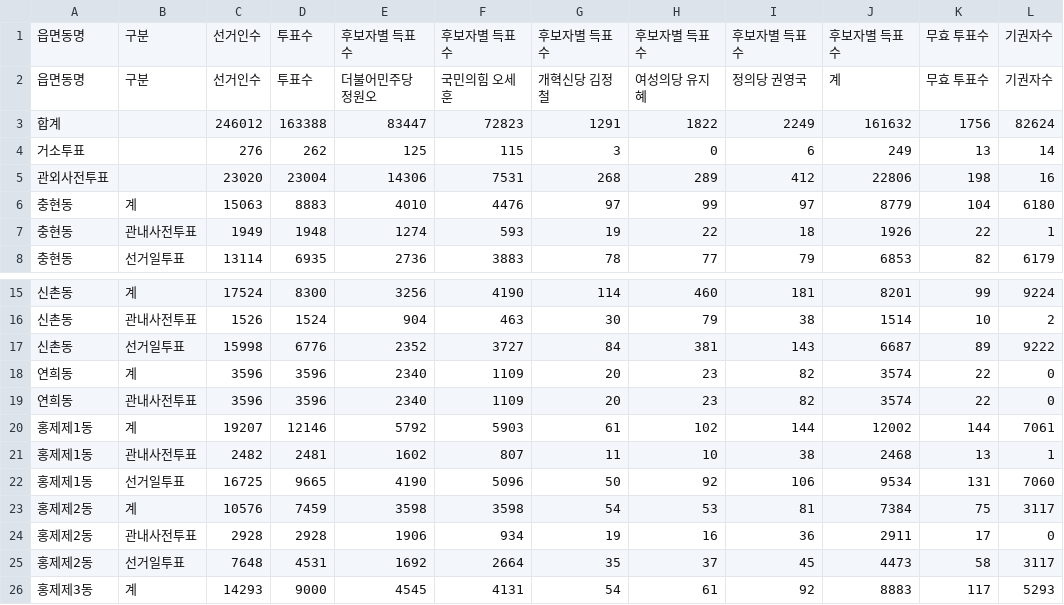
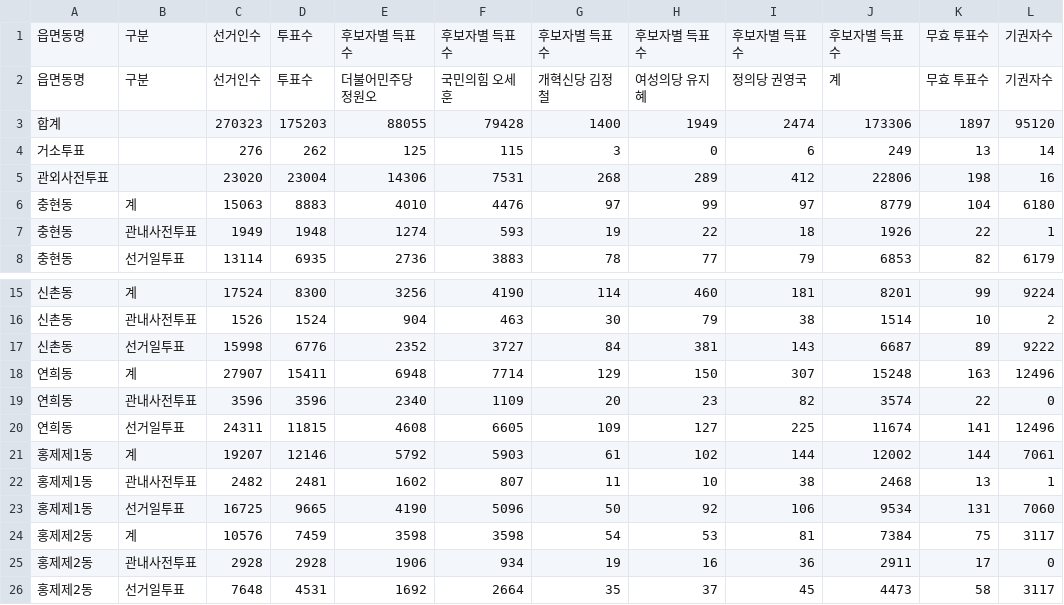
Before and after one commit to anonymous-engineer-25/anonymous-engineer-25.github.io, a CSV file: recent/서울_서대문구.csv, drawn as a sheet; only a part is shown, gaps mark what is left out; the shorter side is filled out with more unchanged rows.

```diff
--- a/recent/서울_서대문구.csv
+++ b/recent/서울_서대문구.csv
@@ -2,3 +2,3 @@
 읍면동명,구분,선거인수,투표수,더불어민주당 정원오,국민의힘 오세훈,개혁신당 김정철,여성의당 유지혜,정의당 권영국,계,무효 투표수,기권자수
-합계,,246012,163388,83447,72823,1291,1822,2249,161632,1756,82624
+합계,,270323,175203,88055,79428,1400,1949,2474,173306,1897,95120
 거소투표,,276,262,125,115,3,0,6,249,13,14
@@ -17,4 +17,5 @@
 신촌동,선거일투표,15998,6776,2352,3727,84,381,143,6687,89,9222
-연희동,계,3596,3596,2340,1109,20,23,82,3574,22,0
+연희동,계,27907,15411,6948,7714,129,150,307,15248,163,12496
 연희동,관내사전투표,3596,3596,2340,1109,20,23,82,3574,22,0
+연희동,선거일투표,24311,11815,4608,6605,109,127,225,11674,141,12496
 홍제제1동,계,19207,12146,5792,5903,61,102,144,12002,144,7061
```
Also changed, not shown: recent/경남_양산시.csv, recent/경남_진주시.csv, 11 other files.
